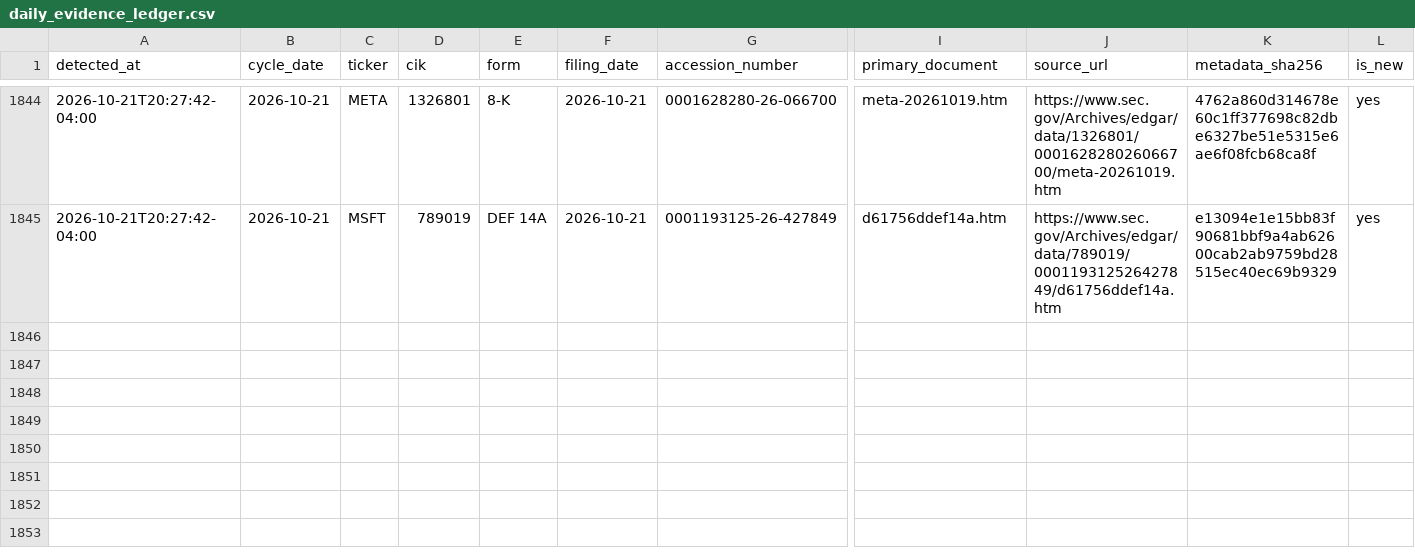
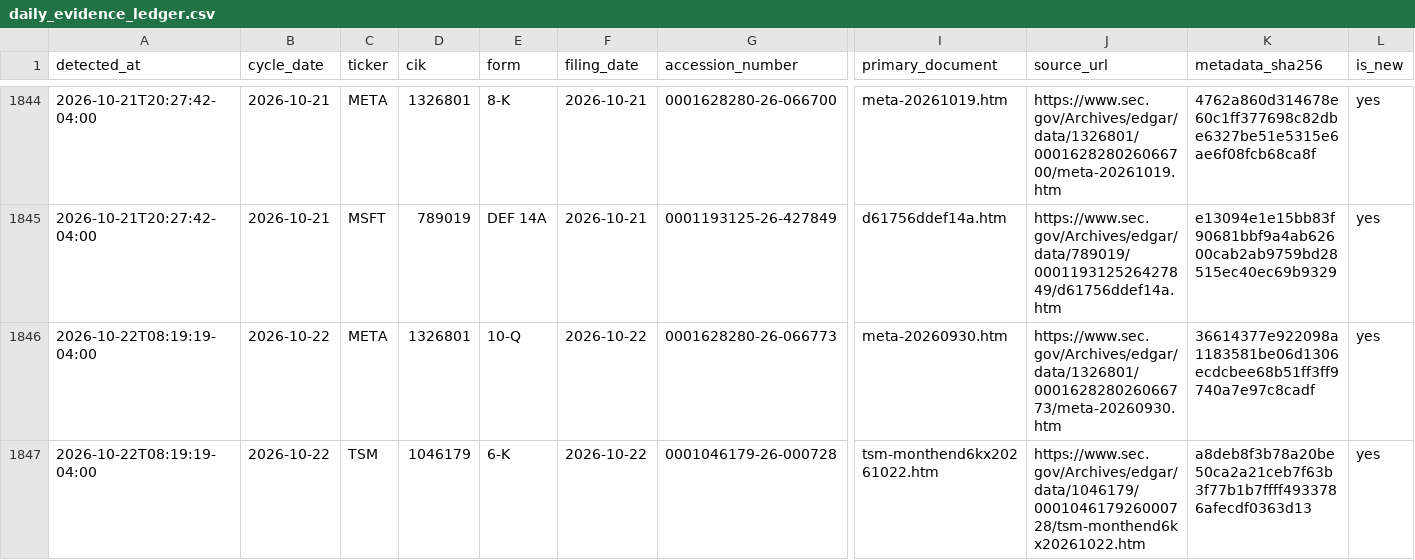
Before and after one commit to stevenchenjy/equity, a CSV file: 03_source_data/equity_research/daily_evidence_ledger.csv, drawn as a sheet; only a part is shown, gaps mark what is left out; rows hold the shown columns only; the diff names each change by its address in the sheet, - before the commit and + after, or states it on an @@ line.

```diff
--- a/03_source_data/equity_research/daily_evidence_ledger.csv
+++ b/03_source_data/equity_research/daily_evidence_ledger.csv
+row 1846: 2026-10-22T08:19:19-04:00 | 2026-10-22 | META | 1326801 | 10-Q | 2026-10-22 | 0001628280-26-066773 | meta-20260930.htm | https://www.sec.gov/Archives/edgar/data/1326801/000162828026066773/meta-20260930.htm | 36614377e922098a1183581be06d1306ecdcbee68b51ff3ff9740a7e97c8cadf | yes
+row 1847: 2026-10-22T08:19:19-04:00 | 2026-10-22 | TSM | 1046179 | 6-K | 2026-10-22 | 0001046179-26-000728 | tsm-monthend6kx20261022.htm | https://www.sec.gov/Archives/edgar/data/1046179/000104617926000728/tsm-monthend6kx20261022.htm | a8deb8f3b78a20be50ca2a21ceb7f63b3f77b1b7ffff4933786afecdf0363d13 | yes
```
Also changed, not shown: 03_source_data/equity_research/sec_acceptance_extension_admission_audit.csv, 03_source_data/equity_research/sec_acceptance_time_reconciliation_log.csv, 2 other files.
